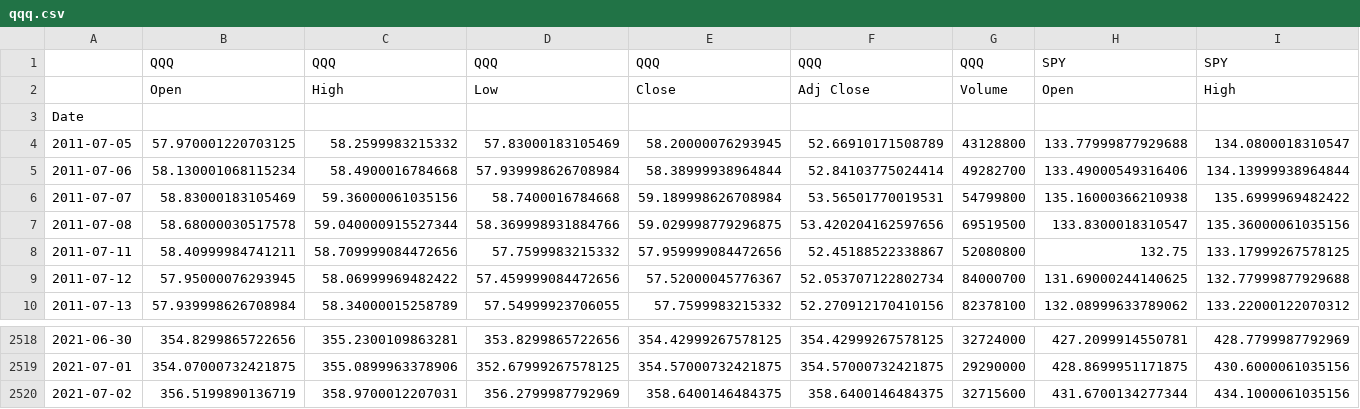
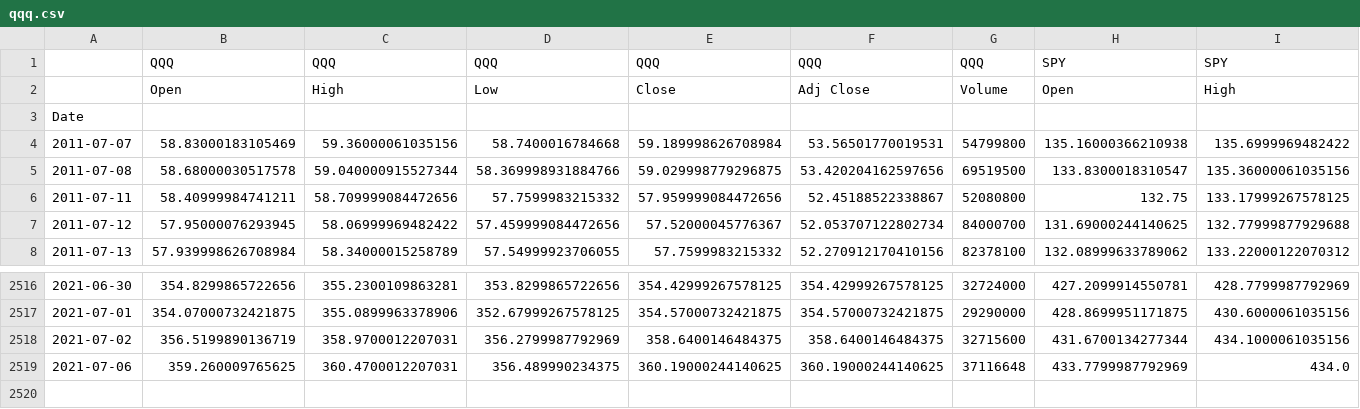
Before and after one commit to JordanCandido/Portfolio-Analysis-and-Monte-Carlo-Simulations, a CSV file: qqq.csv, drawn as a sheet; only a part is shown, gaps mark what is left out; removed rows and columns are numbered as before the commit, all else as after; rows hold the shown columns only; the diff names each change by its address in the sheet, - before the commit and + after, or states it on an @@ line.

```diff
--- a/qqq.csv
+++ b/qqq.csv
-row 4: 2011-07-05 | 57.970001220703125 | 58.2599983215332 | 57.83000183105469 | 58.20000076293945 | 52.66910171508789 | 43128800 | 133.77999877929688 | 134.0800018310547
-row 5: 2011-07-06 | 58.130001068115234 | 58.4900016784668 | 57.939998626708984 | 58.38999938964844 | 52.84103775024414 | 49282700 | 133.49000549316406 | 134.13999938964844
+row 2519: 2021-07-06 | 359.260009765625 | 360.4700012207031 | 356.489990234375 | 360.19000244140625 | 360.19000244140625 | 37116648 | 433.7799987792969 | 434.0
```
Also changed, not shown: crypto.csv, spagg.csv, 2 other files.
